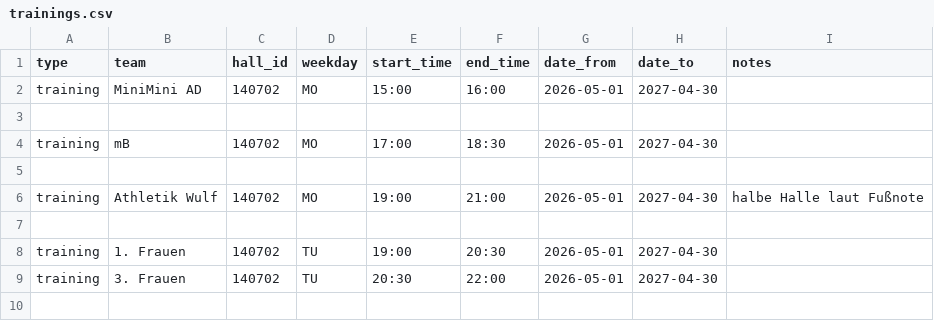
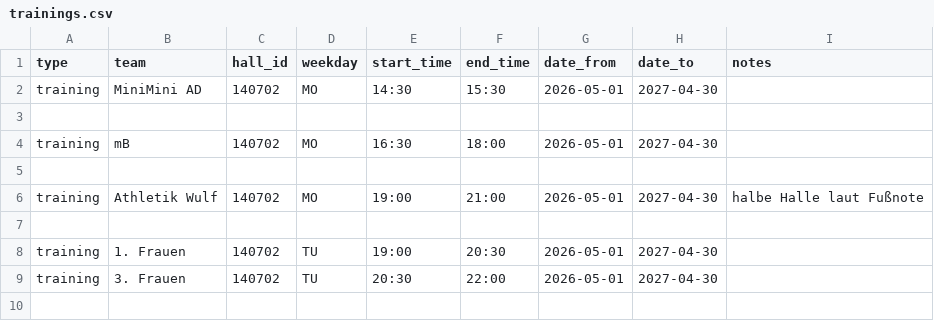
Before and after one commit to Dominik260790/HSG-FONA, a CSV file: data/trainings.csv, drawn as a sheet; only a part is shown.

Commit message:
trainings.csv aktualisieren

```diff
--- a/data/trainings.csv
+++ b/data/trainings.csv
@@ -1,5 +1,5 @@
 type,team,hall_id,weekday,start_time,end_time,date_from,date_to,notes
-training,MiniMini AD,140702,MO,15:00,16:00,2026-05-01,2027-04-30,
+training,MiniMini AD,140702,MO,14:30,15:30,2026-05-01,2027-04-30,
 
-training,mB,140702,MO,17:00,18:30,2026-05-01,2027-04-30,
+training,mB,140702,MO,16:30,18:00,2026-05-01,2027-04-30,
 
```
